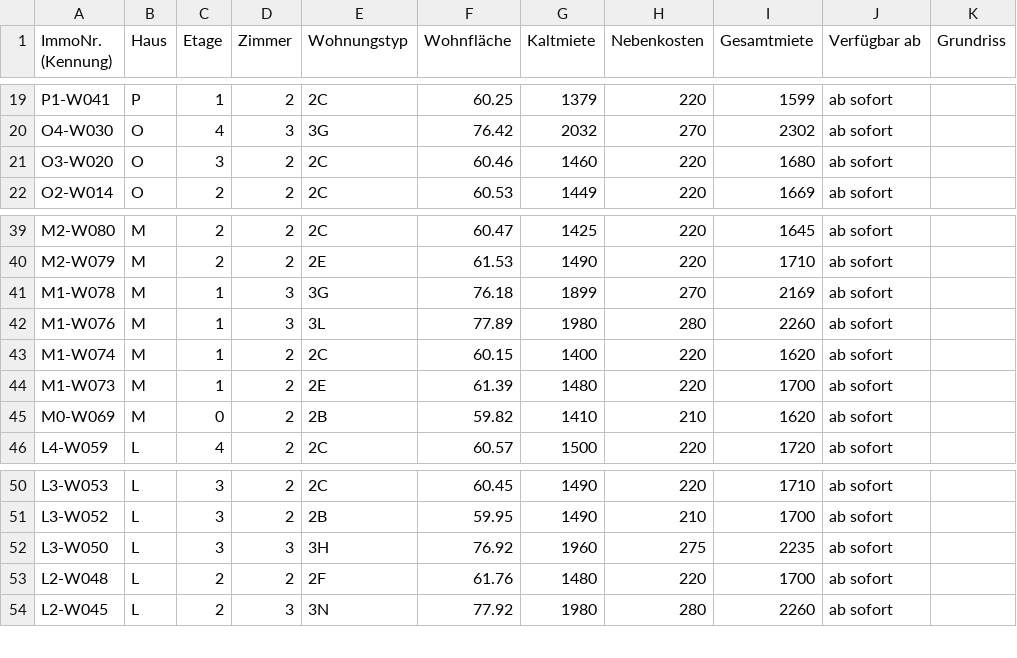
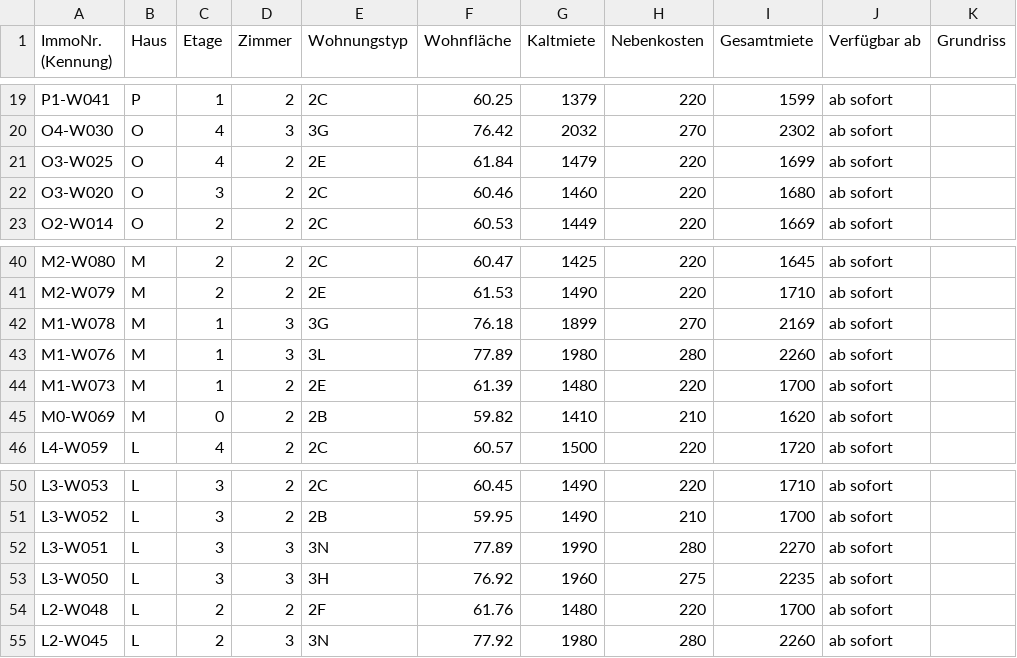
Before and after one commit to kkrainov/friedas-tracker, a CSV file: friedas_data.csv, drawn as a sheet; only a part is shown, gaps mark what is left out.

Commit message:
Update: 2026-08-06

```diff
--- a/friedas_data.csv
+++ b/friedas_data.csv
@@ -20,2 +20,3 @@ P1-W041,P,1,2,2C,60.25,1379,220,1599,ab sofort,
 O4-W030,O,4,3,3G,76.42,2032,270,2302,ab sofort,
+O3-W025,O,4,2,2E,61.84,1479,220,1699,ab sofort,
 O3-W020,O,3,2,2C,60.46,1460,220,1680,ab sofort,
@@ -42,3 +43,2 @@ M1-W078,M,1,3,3G,76.18,1899,270,2169,ab sofort,
 M1-W076,M,1,3,3L,77.89,1980,280,2260,ab sofort,
-M1-W074,M,1,2,2C,60.15,1400,220,1620,ab sofort,
 M1-W073,M,1,2,2E,61.39,1480,220,1700,ab sofort,
@@ -51,2 +51,3 @@ L3-W053,L,3,2,2C,60.45,1490,220,1710,ab sofort,
 L3-W052,L,3,2,2B,59.95,1490,210,1700,ab sofort,
+L3-W051,L,3,3,3N,77.89,1990,280,2270,ab sofort,
 L3-W050,L,3,3,3H,76.92,1960,275,2235,ab sofort,
```
